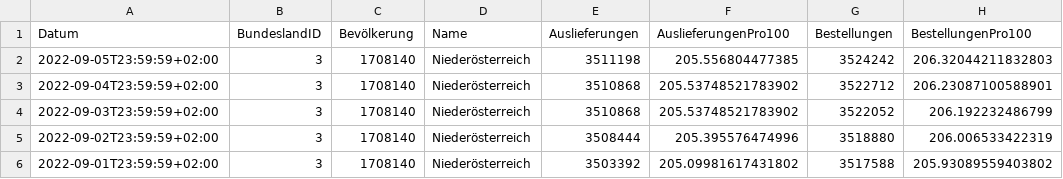
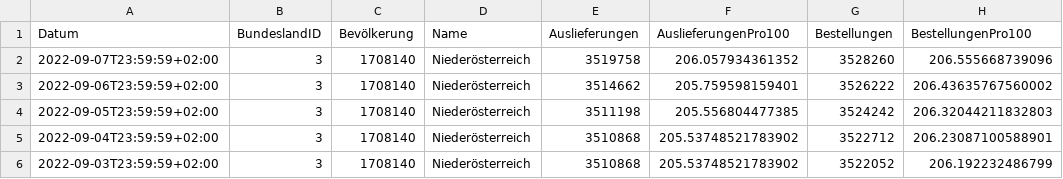
Before and after one commit to martin-illarion/ages_vac, a CSV file: bbg-niederösterreich.csv, drawn as a sheet; only a part is shown; the shorter side is filled out with more unchanged rows.

```diff
--- a/bbg-niederösterreich.csv
+++ b/bbg-niederösterreich.csv
@@ -1,2 +1,4 @@
 Datum,BundeslandID,Bevölkerung,Name,Auslieferungen,AuslieferungenPro100,Bestellungen,BestellungenPro100
+2022-09-07T23:59:59+02:00,3,1708140,Niederösterreich,3519758,206.057934361352,3528260,206.555668739096
+2022-09-06T23:59:59+02:00,3,1708140,Niederösterreich,3514662,205.759598159401,3526222,206.43635767560002
 2022-09-05T23:59:59+02:00,3,1708140,Niederösterreich,3511198,205.556804477385,3524242,206.32044211832803
```
Also changed, not shown: bbg-österreich.csv, timeline-bbg.csv, 11 other files.
